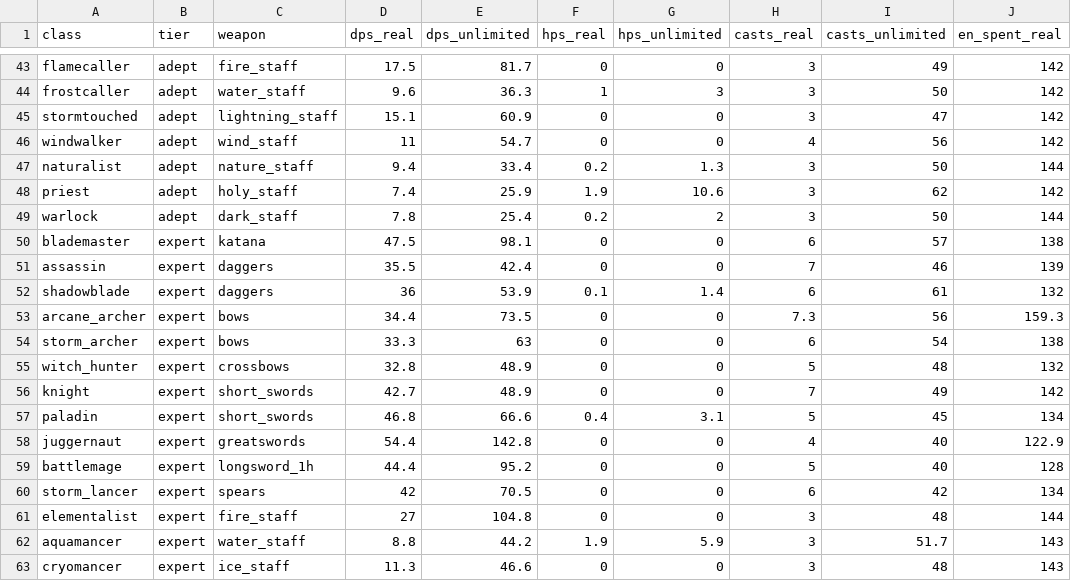
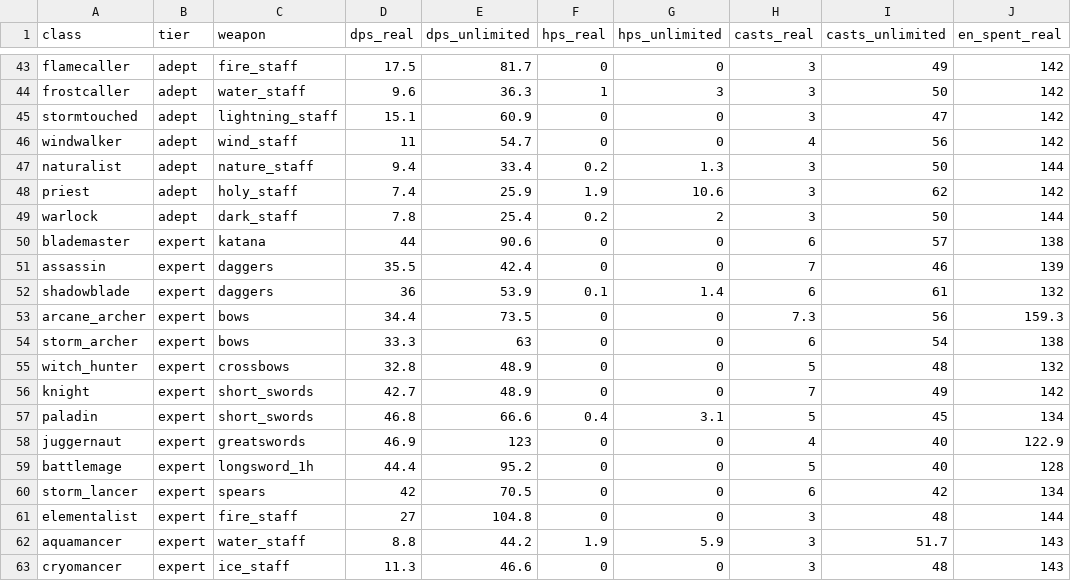
Before and after one commit to InsaneReaper7/RPG-True-Grind-The-Guild, a CSV file: docs/balance/class_sim.csv, drawn as a sheet; only a part is shown, gaps mark what is left out; the diff covers the shown part only; the diff names each change by its address in the sheet, - before the commit and + after, or states it on an @@ line.

```diff
--- a/docs/balance/class_sim.csv
+++ b/docs/balance/class_sim.csv
-D50 (dps_real): 47.5
+D50 (dps_real): 44
-E50 (dps_unlimited): 98.1
+E50 (dps_unlimited): 90.6
-D58 (dps_real): 54.4
+D58 (dps_real): 46.9
-E58 (dps_unlimited): 142.8
+E58 (dps_unlimited): 123
```
Also changed, not shown: 27 edited cells elsewhere in this file, 6 other files.
